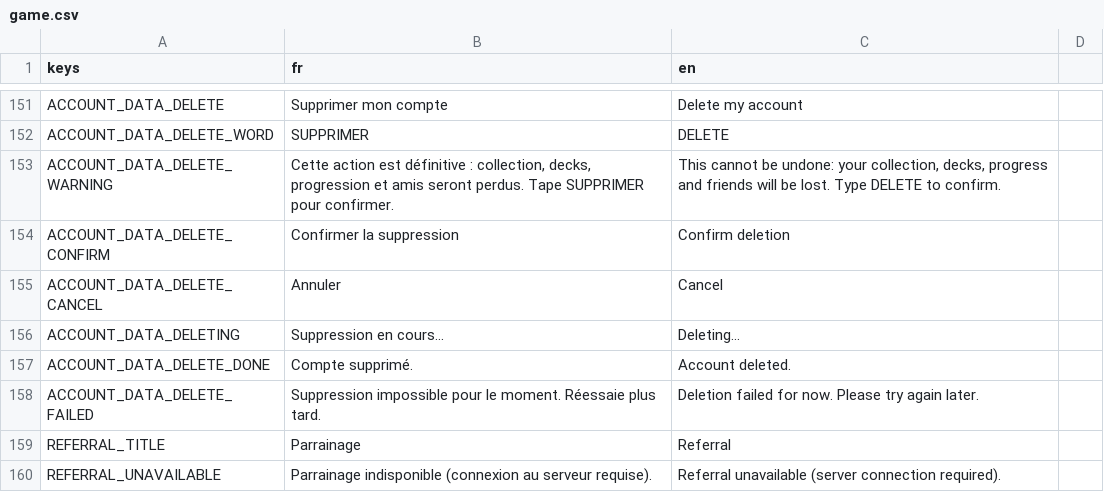
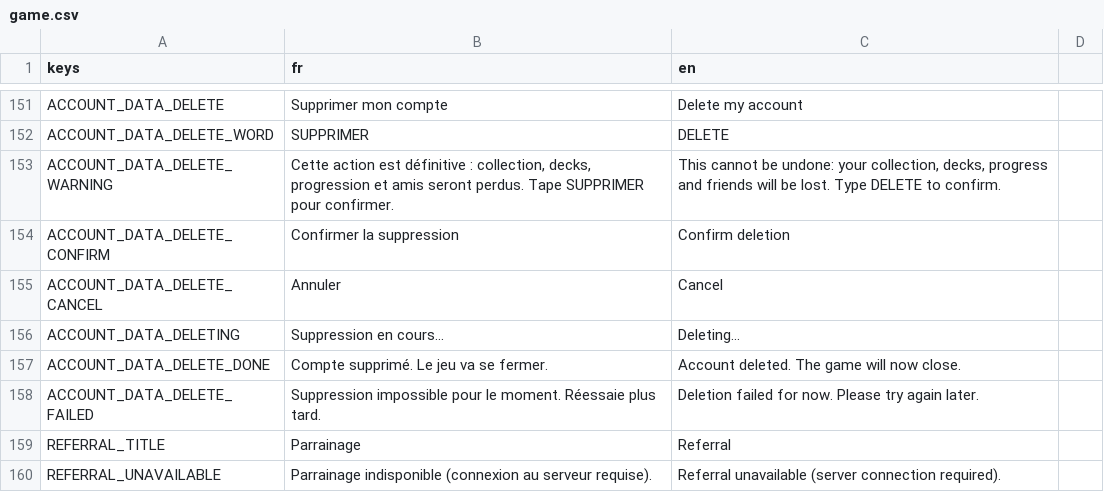
Before and after one commit to Nicolas82200/Wyrdane, a CSV file: translations/game.csv, drawn as a sheet; only a part is shown, gaps mark what is left out.

Commit message:
fix: quit the game after account deletion instead of silently creating a new one

```diff
--- a/translations/game.csv
+++ b/translations/game.csv
@@ -156,3 +156,3 @@ ACCOUNT_DATA_DELETE_CANCEL,"Annuler","Cancel"
 ACCOUNT_DATA_DELETING,"Suppression en cours…","Deleting…"
-ACCOUNT_DATA_DELETE_DONE,"Compte supprimé.","Account deleted."
+ACCOUNT_DATA_DELETE_DONE,"Compte supprimé. Le jeu va se fermer.","Account deleted. The game will now close."
 ACCOUNT_DATA_DELETE_FAILED,"Suppression impossible pour le moment. Réessaie plus tard.","Deletion failed for now. Please try again later."
```
Also changed, not shown: 1 other file.
